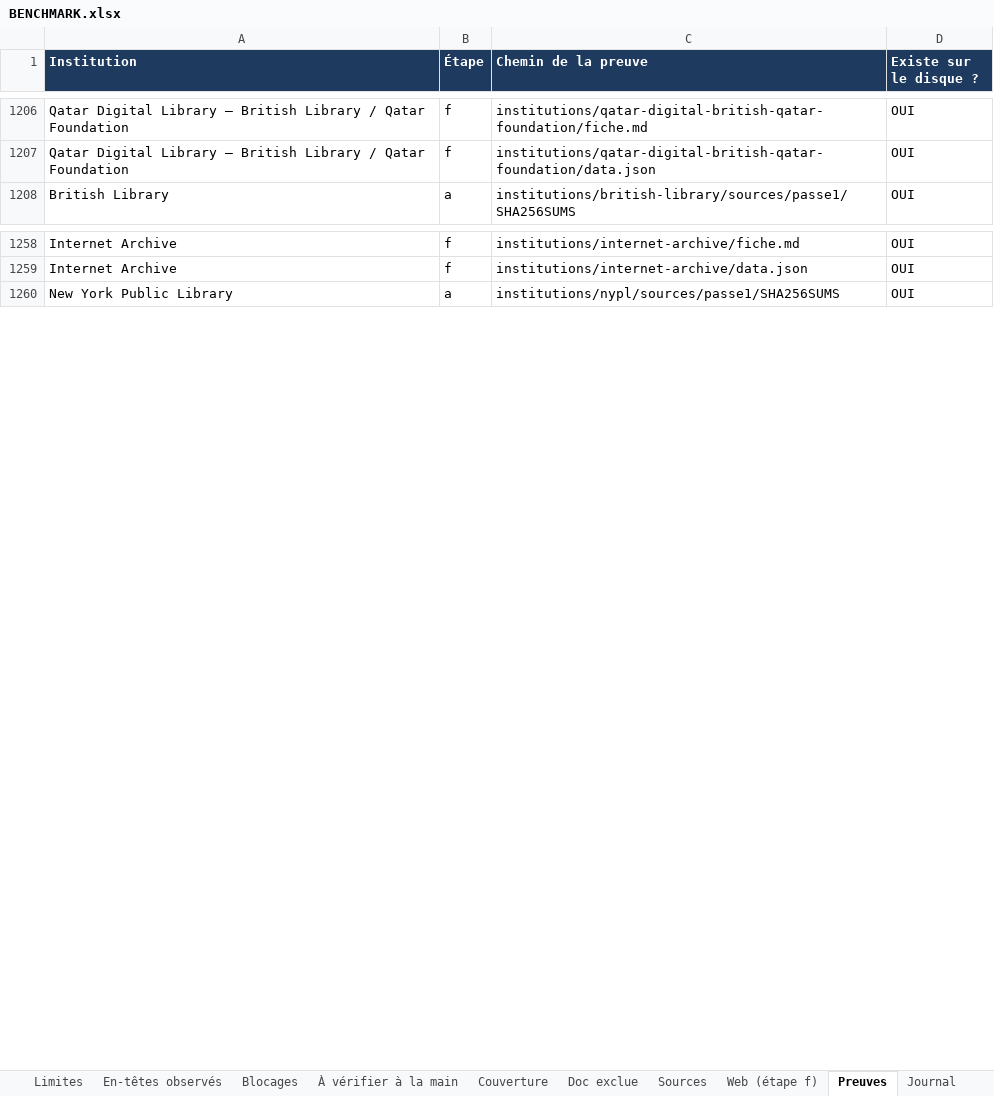
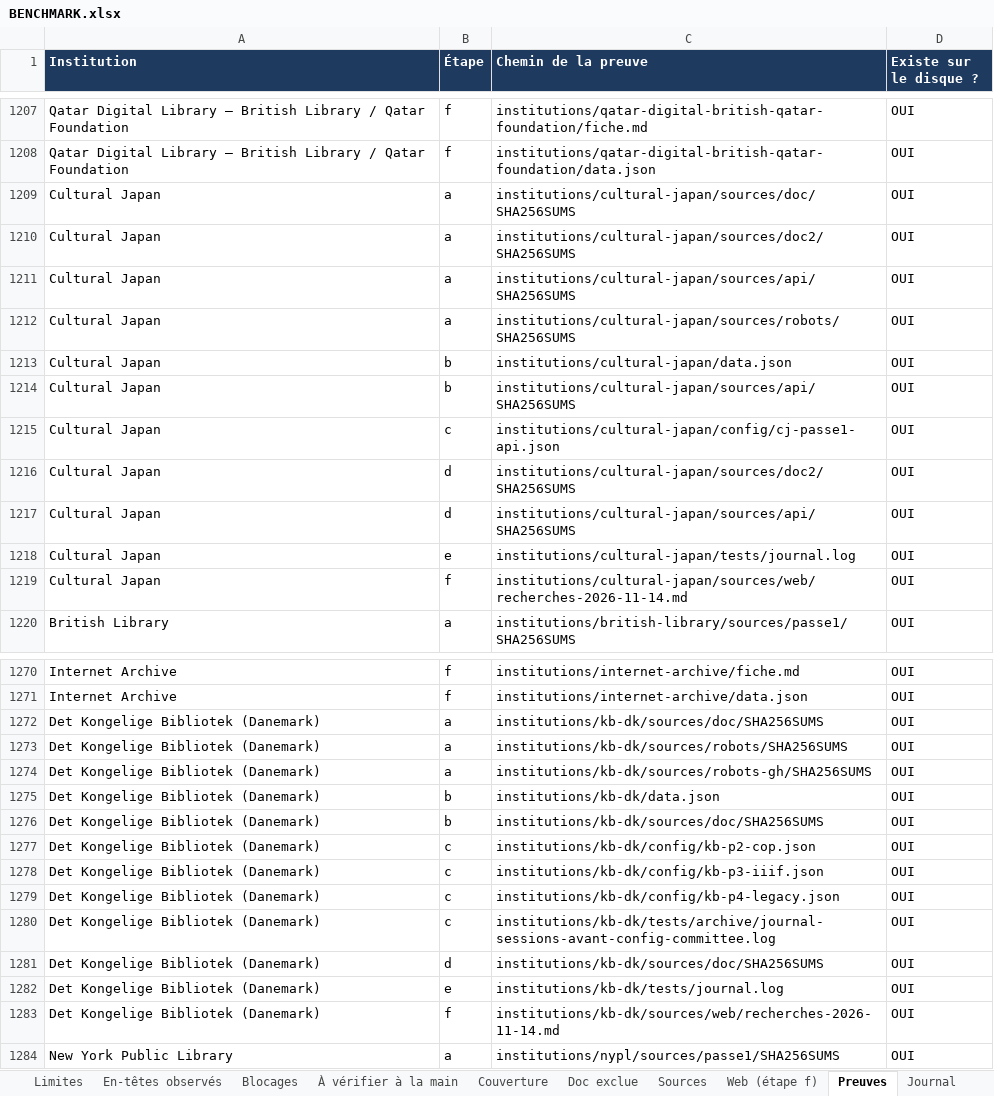
Before and after one commit to maribakulj/Veille-API-IIIF, an Excel workbook: BENCHMARK.xlsx, sheet Preuves, drawn as a sheet; only a part is shown, gaps mark what is left out; values as stored, in another font and other column widths than the file's, no borders; the diff covers the shown part only; the diff names each change by its address in the sheet, - before the commit and + after, or states it on an @@ line.

```diff
--- a/BENCHMARK.xlsx (sheet Preuves)
+++ b/BENCHMARK.xlsx (sheet Preuves)
+row 1209: Cultural Japan | a | institutions/cultural-japan/sources/doc/SHA256SUMS | OUI
+row 1210: Cultural Japan | a | institutions/cultural-japan/sources/doc2/SHA256SUMS | OUI
+row 1211: Cultural Japan | a | institutions/cultural-japan/sources/api/SHA256SUMS | OUI
+row 1212: Cultural Japan | a | institutions/cultural-japan/sources/robots/SHA256SUMS | OUI
+row 1213: Cultural Japan | b | institutions/cultural-japan/data.json | OUI
+row 1214: Cultural Japan | b | institutions/cultural-japan/sources/api/SHA256SUMS | OUI
+row 1215: Cultural Japan | c | institutions/cultural-japan/config/cj-passe1-api.json | OUI
+row 1216: Cultural Japan | d | institutions/cultural-japan/sources/doc2/SHA256SUMS | OUI
+row 1217: Cultural Japan | d | institutions/cultural-japan/sources/api/SHA256SUMS | OUI
+row 1218: Cultural Japan | e | institutions/cultural-japan/tests/journal.log | OUI
+row 1219: Cultural Japan | f | institutions/cultural-japan/sources/web/recherches-2026-11-14.md | OUI
+row 1272: Det Kongelige Bibliotek (Danemark) | a | institutions/kb-dk/sources/doc/SHA256SUMS | OUI
+row 1273: Det Kongelige Bibliotek (Danemark) | a | institutions/kb-dk/sources/robots/SHA256SUMS | OUI
+row 1274: Det Kongelige Bibliotek (Danemark) | a | institutions/kb-dk/sources/robots-gh/SHA256SUMS | OUI
+row 1275: Det Kongelige Bibliotek (Danemark) | b | institutions/kb-dk/data.json | OUI
+row 1276: Det Kongelige Bibliotek (Danemark) | b | institutions/kb-dk/sources/doc/SHA256SUMS | OUI
+row 1277: Det Kongelige Bibliotek (Danemark) | c | institutions/kb-dk/config/kb-p2-cop.json | OUI
+row 1278: Det Kongelige Bibliotek (Danemark) | c | institutions/kb-dk/config/kb-p3-iiif.json | OUI
+row 1279: Det Kongelige Bibliotek (Danemark) | c | institutions/kb-dk/config/kb-p4-legacy.json | OUI
+row 1280: Det Kongelige Bibliotek (Danemark) | c | institutions/kb-dk/tests/archive/journal-sessions-avant-config-committee.log | OUI
+row 1281: Det Kongelige Bibliotek (Danemark) | d | institutions/kb-dk/sources/doc/SHA256SUMS | OUI
+row 1282: Det Kongelige Bibliotek (Danemark) | e | institutions/kb-dk/tests/journal.log | OUI
+row 1283: Det Kongelige Bibliotek (Danemark) | f | institutions/kb-dk/sources/web/recherches-2026-11-14.md | OUI
```
Also changed, not shown: 1 added row elsewhere in this sheet, sheet Web (étape f), sheet Sources, sheet Institutions, sheet Tableau de bord, sheet Couverture, sheet Limites, 5 more sheets.
